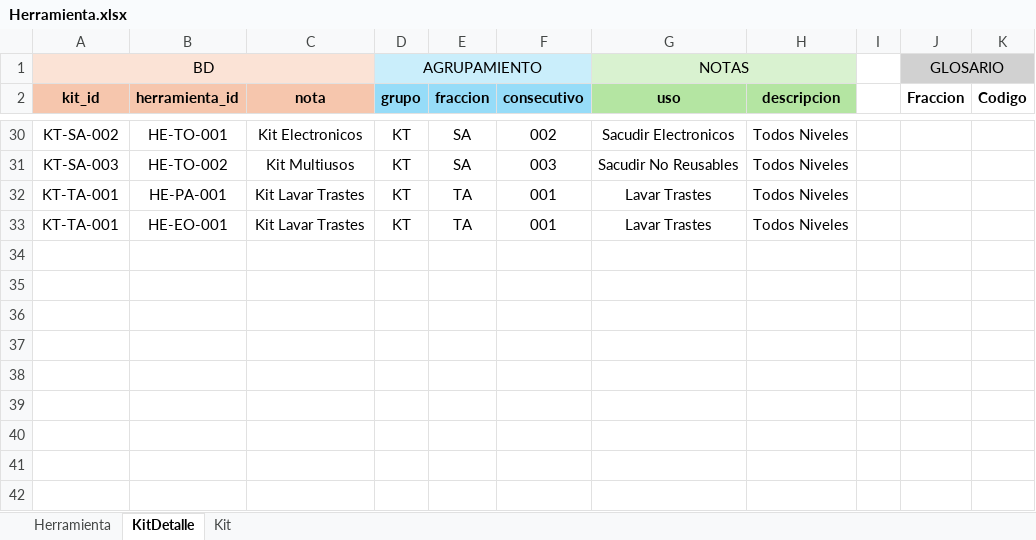
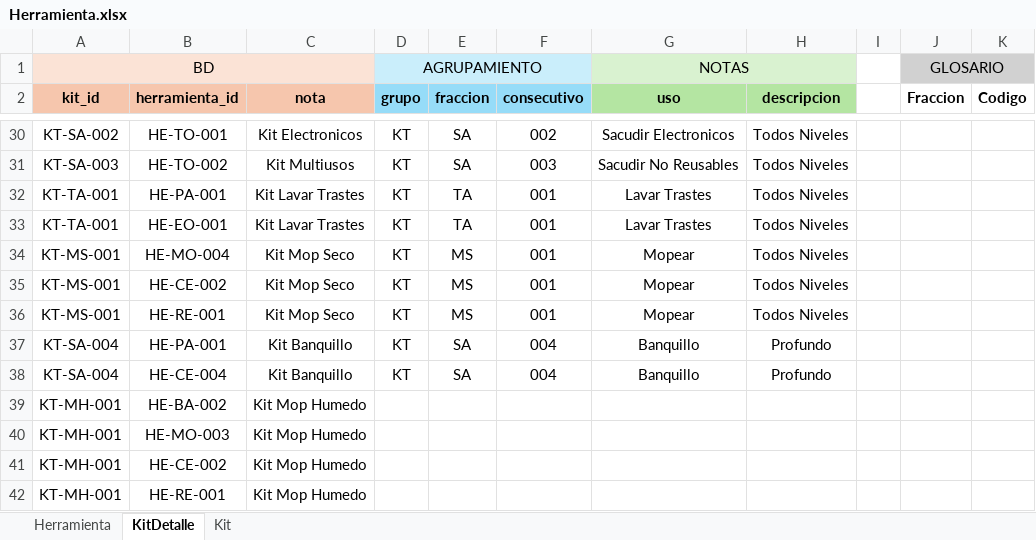
Before and after one commit to juanmmena05/LUXSop-ERP, an Excel workbook: imports/Herramienta.xlsx, sheet KitDetalle, drawn as a sheet; only a part is shown, gaps mark what is left out; values as stored, in another font and other column widths than the file's, no borders; conditional formats not drawn; the diff names each change by its address in the sheet, - before the commit and + after, or states it on an @@ line.

```diff
--- a/imports/Herramienta.xlsx (sheet KitDetalle)
+++ b/imports/Herramienta.xlsx (sheet KitDetalle)
+row 34: KT-MS-001 | HE-MO-004 | Kit Mop Seco | KT | MS | 001 | Mopear | Todos Niveles
+row 35: KT-MS-001 | HE-CE-002 | Kit Mop Seco | KT | MS | 001 | Mopear | Todos Niveles
+row 36: KT-MS-001 | HE-RE-001 | Kit Mop Seco | KT | MS | 001 | Mopear | Todos Niveles
+row 37: KT-SA-004 | HE-PA-001 | Kit Banquillo | KT | SA | 004 | Banquillo | Profundo
+row 38: KT-SA-004 | HE-CE-004 | Kit Banquillo | KT | SA | 004 | Banquillo | Profundo
+row 39: KT-MH-001 | HE-BA-002 | Kit Mop Humedo
+row 40: KT-MH-001 | HE-MO-003 | Kit Mop Humedo
+row 41: KT-MH-001 | HE-CE-002 | Kit Mop Humedo
+row 42: KT-MH-001 | HE-RE-001 | Kit Mop Humedo
```
Also changed, not shown: sheet Kit, sheet Herramienta, imports/Elemento.xlsx, imports/Fraccion.xlsx, 8 other files.
